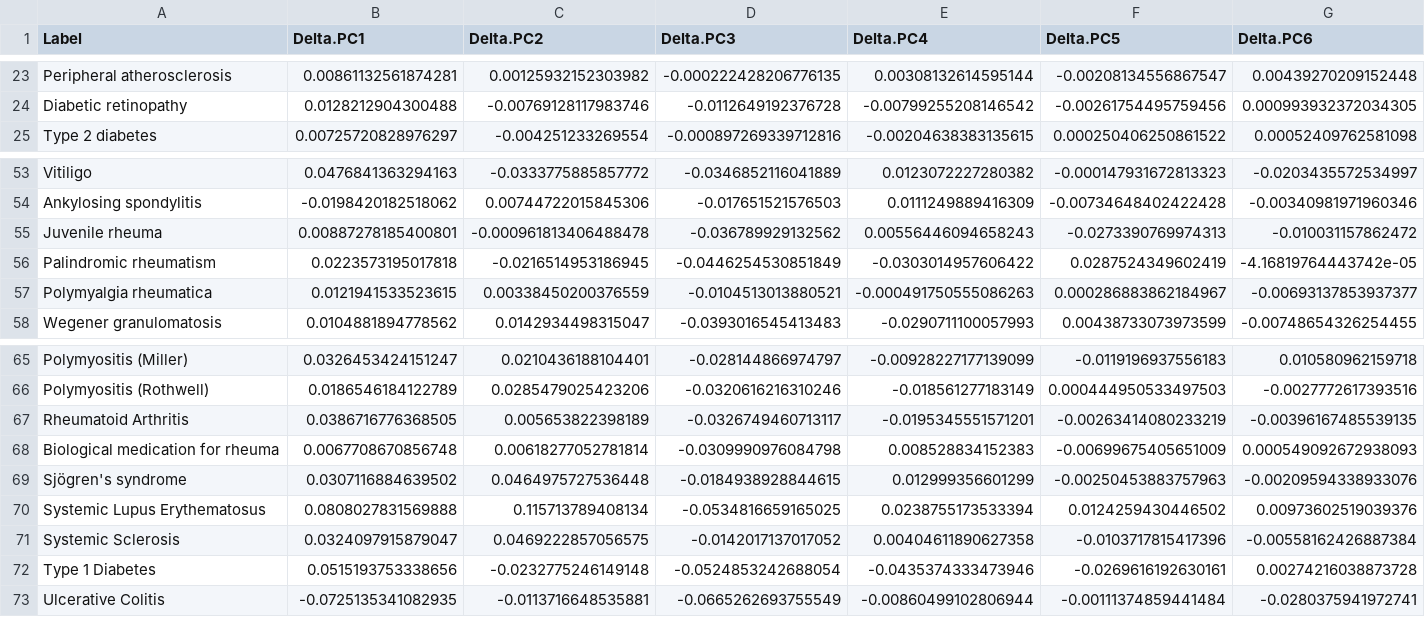
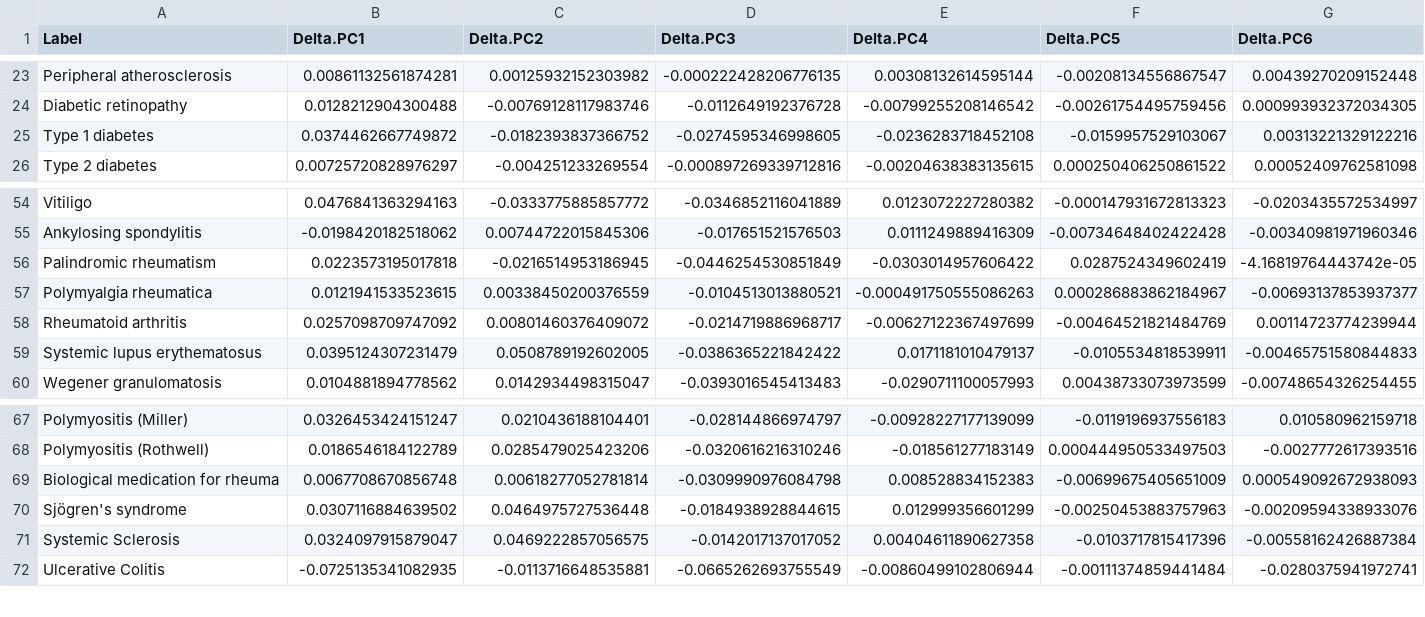
Before and after one commit to GRealesM/myositis-IMD, a TSV file: data/Myo_13PC_Delta.tsv, drawn as a sheet; only a part is shown, gaps mark what is left out; removed rows and columns are numbered as before the commit, all else as after; rows hold the shown columns only; the diff names each change by its address in the sheet, - before the commit and + after, or states it on an @@ line.

```diff
--- a/data/Myo_13PC_Delta.tsv
+++ b/data/Myo_13PC_Delta.tsv
+row 25: Type 1 diabetes | 0.0374462667749872 | -0.0182393837366752 | -0.0274595346998605 | -0.0236283718452108 | -0.0159957529103067 | 0.00313221329122216
-row 55: Juvenile rheuma | 0.00887278185400801 | -0.000961813406488478 | -0.036789929132562 | 0.00556446094658243 | -0.0273390769974313 | -0.010031157862472
+row 58: Rheumatoid arthritis | 0.0257098709747092 | 0.00801460376409072 | -0.0214719886968717 | -0.00627122367497699 | -0.00464521821484769 | 0.00114723774239944
+row 59: Systemic lupus erythematosus | 0.0395124307231479 | 0.0508789192602005 | -0.0386365221842422 | 0.0171181010479137 | -0.0105534818539911 | -0.00465751580844833
-row 67: Rheumatoid Arthritis | 0.0386716776368505 | 0.005653822398189 | -0.0326749460713117 | -0.0195345551571201 | -0.00263414080233219 | -0.00396167485539135
-row 70: Systemic Lupus Erythematosus | 0.0808027831569888 | 0.115713789408134 | -0.0534816659165025 | 0.0238755173533394 | 0.0124259430446502 | 0.00973602519039376
-row 72: Type 1 Diabetes | 0.0515193753338656 | -0.0232775246149148 | -0.0524853242688054 | -0.0435374333473946 | -0.0269616192630161 | 0.00274216038873728
```
Also changed, not shown: data/Myo_13PC_Var.tsv, data/Myo_7PC_Delta.tsv, 9 other files.
